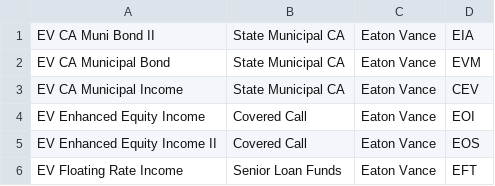
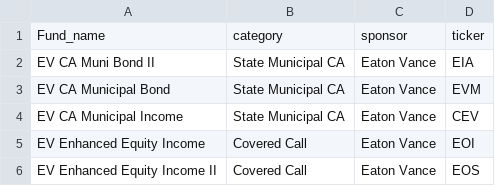
Before and after one commit to sunada/Feingji_USA, a CSV file: ticker_sponsor.csv, drawn as a sheet; only a part is shown; the shorter side is filled out with more unchanged rows.

Commit message:
指定基金公司旗下的封基

```diff
--- a/ticker_sponsor.csv
+++ b/ticker_sponsor.csv
@@ -1 +1,2 @@
+Fund_name, category, sponsor,ticker
 EV CA Muni Bond II,State Municipal CA,Eaton Vance,EIA
```
